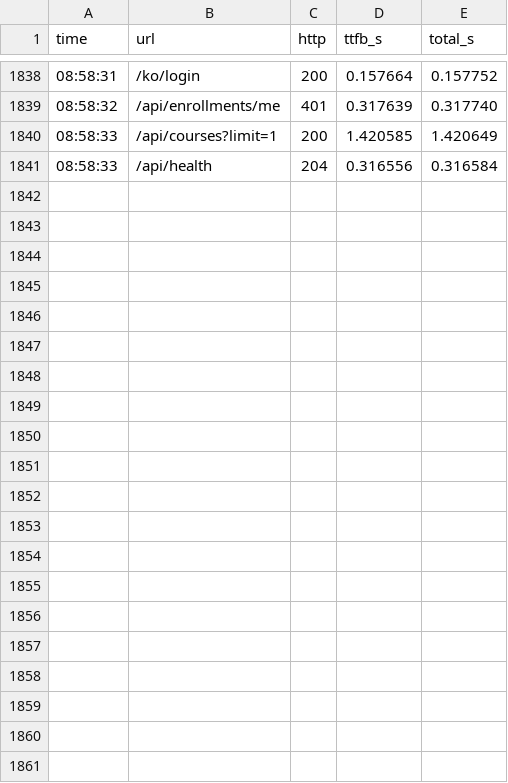
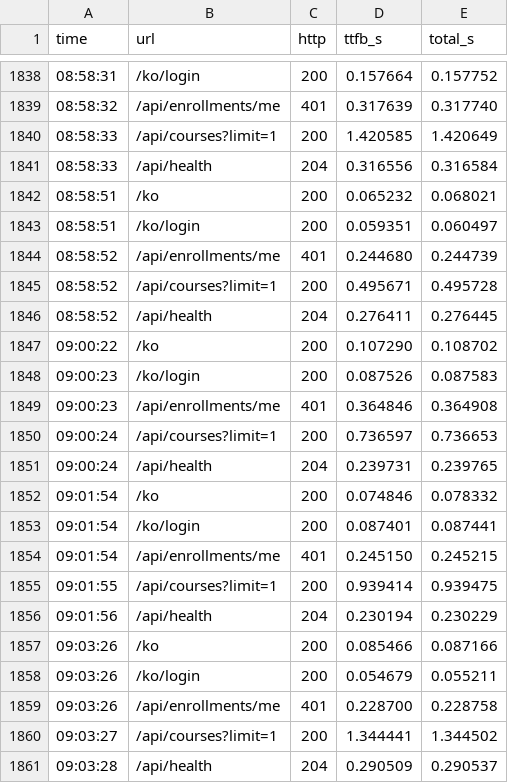
Before and after one commit to appleberry-dev/yeongju-lms-keepalive, a CSV file: log/2026-11-17.csv, drawn as a sheet; only a part is shown, gaps mark what is left out; the diff names each change by its address in the sheet, - before the commit and + after, or states it on an @@ line.

Commit message:
log: 2026-11-17 09:03

```diff
--- a/log/2026-11-17.csv
+++ b/log/2026-11-17.csv
+row 1842: 08:58:51 | /ko | 200 | 0.065232 | 0.068021
+row 1843: 08:58:51 | /ko/login | 200 | 0.059351 | 0.060497
+row 1844: 08:58:52 | /api/enrollments/me | 401 | 0.244680 | 0.244739
+row 1845: 08:58:52 | /api/courses?limit=1 | 200 | 0.495671 | 0.495728
+row 1846: 08:58:52 | /api/health | 204 | 0.276411 | 0.276445
+row 1847: 09:00:22 | /ko | 200 | 0.107290 | 0.108702
+row 1848: 09:00:23 | /ko/login | 200 | 0.087526 | 0.087583
+row 1849: 09:00:23 | /api/enrollments/me | 401 | 0.364846 | 0.364908
+row 1850: 09:00:24 | /api/courses?limit=1 | 200 | 0.736597 | 0.736653
+row 1851: 09:00:24 | /api/health | 204 | 0.239731 | 0.239765
+row 1852: 09:01:54 | /ko | 200 | 0.074846 | 0.078332
+row 1853: 09:01:54 | /ko/login | 200 | 0.087401 | 0.087441
+row 1854: 09:01:54 | /api/enrollments/me | 401 | 0.245150 | 0.245215
+row 1855: 09:01:55 | /api/courses?limit=1 | 200 | 0.939414 | 0.939475
+row 1856: 09:01:56 | /api/health | 204 | 0.230194 | 0.230229
+row 1857: 09:03:26 | /ko | 200 | 0.085466 | 0.087166
+row 1858: 09:03:26 | /ko/login | 200 | 0.054679 | 0.055211
+row 1859: 09:03:26 | /api/enrollments/me | 401 | 0.228700 | 0.228758
+row 1860: 09:03:27 | /api/courses?limit=1 | 200 | 1.344441 | 1.344502
+row 1861: 09:03:28 | /api/health | 204 | 0.290509 | 0.290537
```
